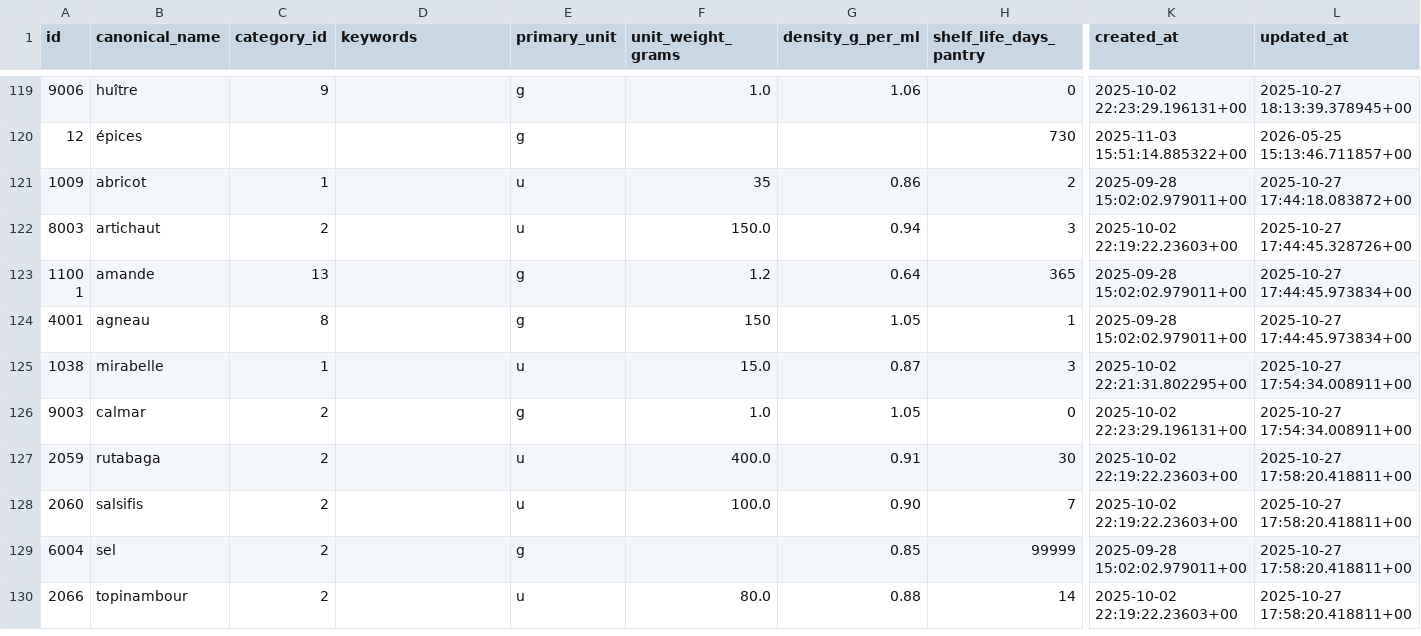
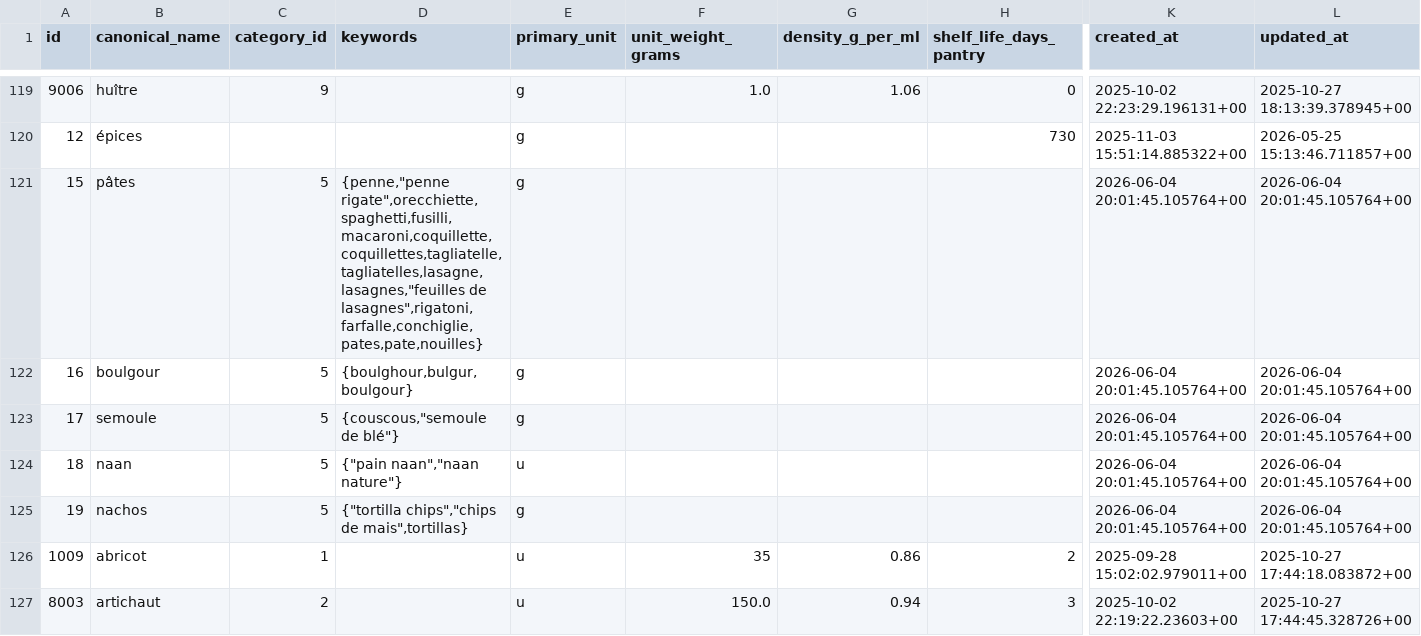
Before and after one commit to MiyasaKi09/garde-manger-app, a CSV file: supabase/exports/latest/csv/canonical_foods.csv, drawn as a sheet; only a part is shown, gaps mark what is left out; the shorter side is filled out with more unchanged rows; rows hold the shown columns only; the diff covers the shown part only; the diff names each change by its address in the sheet, - before the commit and + after, or states it on an @@ line.

```diff
--- a/supabase/exports/latest/csv/canonical_foods.csv
+++ b/supabase/exports/latest/csv/canonical_foods.csv
+row 121: 15 | pâtes | 5 | {penne,"penne rigate",orecchiette,spaghetti,fusilli,macaroni,coquillette,coquillettes,tagliatelle,tagliatelles,lasagne,lasagnes,"feuilles de lasagnes",rigatoni,farfalle,conchiglie,pates,pate,nouilles} | g |  |  |  | 2026-06-04 20:01:45.105764+00 | 2026-06-04 20:01:45.105764+00
+row 122: 16 | boulgour | 5 | {boulghour,bulgur,boulgour} | g |  |  |  | 2026-06-04 20:01:45.105764+00 | 2026-06-04 20:01:45.105764+00
+row 123: 17 | semoule | 5 | {couscous,"semoule de blé"} | g |  |  |  | 2026-06-04 20:01:45.105764+00 | 2026-06-04 20:01:45.105764+00
+row 124: 18 | naan | 5 | {"pain naan","naan nature"} | u |  |  |  | 2026-06-04 20:01:45.105764+00 | 2026-06-04 20:01:45.105764+00
+row 125: 19 | nachos | 5 | {"tortilla chips","chips de mais",tortillas} | g |  |  |  | 2026-06-04 20:01:45.105764+00 | 2026-06-04 20:01:45.105764+00
```
Also changed, not shown: 21 added rows elsewhere in this file, supabase/exports/latest/csv/inventory_lots.csv, supabase/exports/latest/csv/nutrition_plan_imports.csv, 6 other files.
